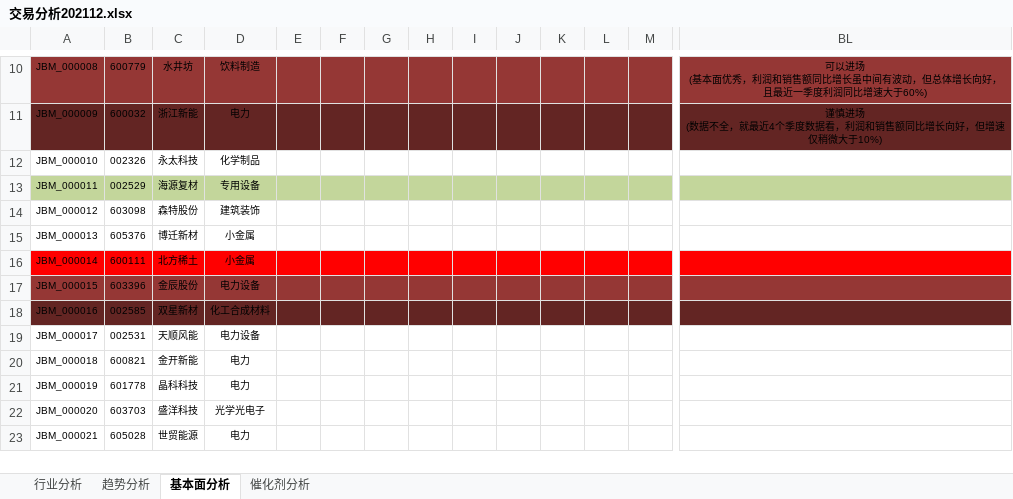
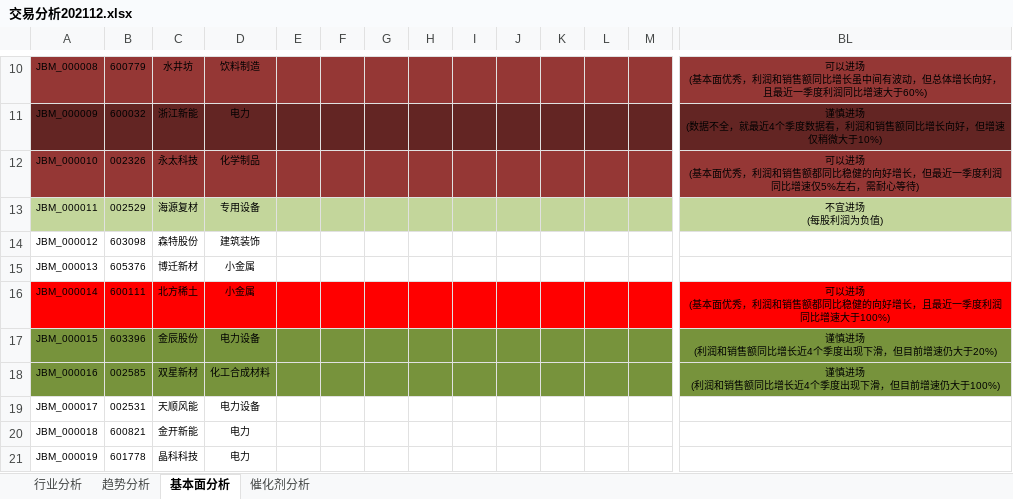
Before and after one commit to leaves-27/life, an Excel workbook: 我的创作/股票/技术投资/SEAP交易系统/交易分析202112.xlsx, sheet 基本面分析, drawn as a sheet; only a part is shown, gaps mark what is left out; the shorter side is filled out with more unchanged rows; values as stored, in another font and other column widths than the file's, no borders; ↵ is a line break in a cell; the diff covers the shown part only; the diff names each change by its address in the sheet, - before the commit and + after, or states it on an @@ line.

Commit message:
11

```diff
--- a/我的创作/股票/技术投资/SEAP交易系统/交易分析202112.xlsx (sheet 基本面分析)
+++ b/我的创作/股票/技术投资/SEAP交易系统/交易分析202112.xlsx (sheet 基本面分析)
-A12:BL12 fill: none
+A12:BL12 fill: #953735
-BL12: (empty)
+BL12: 可以进场 ↵ (基本面优秀，利润和销售额都同比稳健的向好增长，但最近一季度利润同比增速仅5%左右，需耐心等待)
-BL13: (empty)
+BL13: 不宜进场 ↵ (每股利润为负值)
-BL16: (empty)
+BL16: 可以进场 ↵ (基本面优秀，利润和销售额都同比稳健的向好增长，且最近一季度利润同比增速大于100%)
-A17:BL17 fill: #953735
+A17:BL17 fill: #77933C
-BL17: (empty)
+BL17: 谨慎进场 ↵ (利润和销售额同比增长近4个季度出现下滑，但目前增速仍大于20%)
-A18:BL18 fill: #632523
+A18:BL18 fill: #77933C
-BL18: (empty)
+BL18: 谨慎进场 ↵ (利润和销售额同比增长近4个季度出现下滑，但目前增速仍大于100%)
```
Also changed, not shown: cell formats elsewhere in this sheet.
